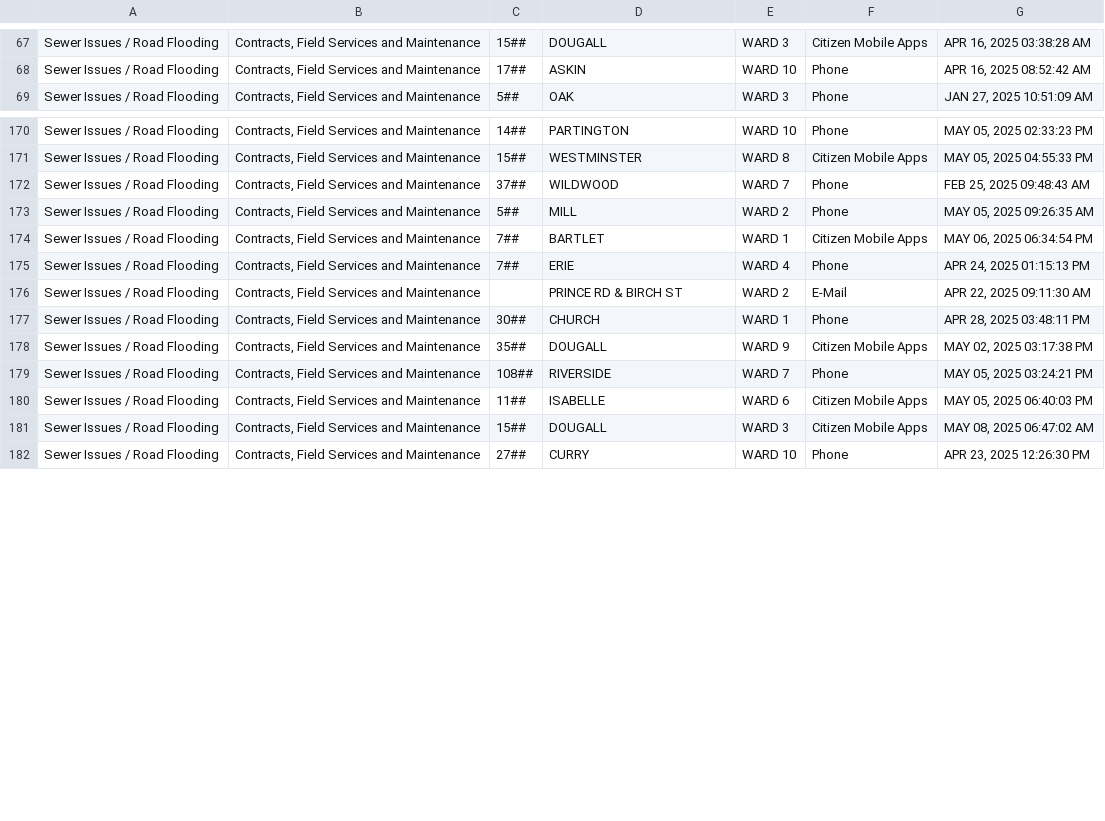
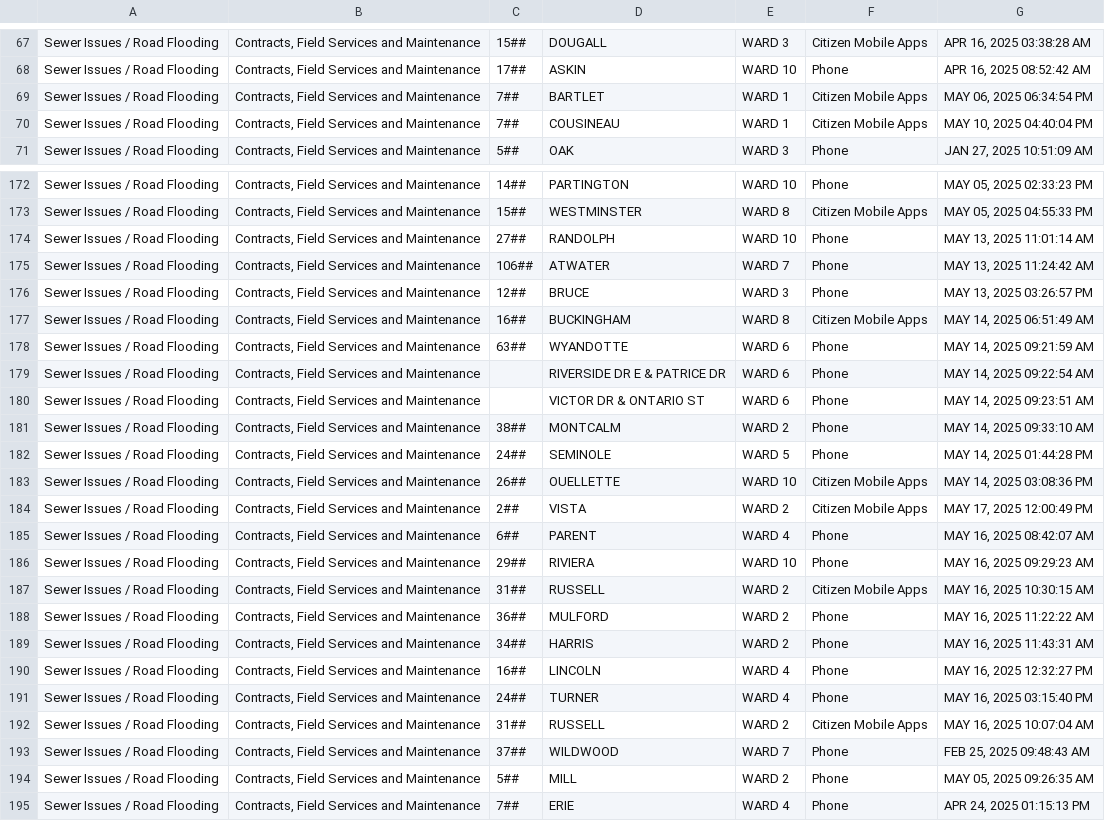
Before and after one commit to dntiontk/windsor-opendata, a CSV file: raw/sewers-and-manholes/Sewer_Issues_Road_Flooding_YTD.csv, drawn as a sheet; only a part is shown, gaps mark what is left out; the shorter side is filled out with more unchanged rows; the diff covers the shown part only.

```diff
--- a/raw/sewers-and-manholes/Sewer_Issues_Road_Flooding_YTD.csv
+++ b/raw/sewers-and-manholes/Sewer_Issues_Road_Flooding_YTD.csv
@@ -68,2 +68,4 @@
 "Sewer Issues / Road Flooding","Contracts, Field Services and Maintenance","17##","ASKIN","WARD 10","Phone","APR 16, 2025 08:52:42 AM"
+"Sewer Issues / Road Flooding","Contracts, Field Services and Maintenance","7##","BARTLET","WARD 1","Citizen Mobile Apps","MAY 06, 2025 06:34:54 PM"
+"Sewer Issues / Road Flooding","Contracts, Field Services and Maintenance","7##","COUSINEAU","WARD 1","Citizen Mobile Apps","MAY 10, 2025 04:40:04 PM"
 "Sewer Issues / Road Flooding","Contracts, Field Services and Maintenance","5##","OAK","WARD 3","Phone","JAN 27, 2025 10:51:09 AM"
@@ -171,5 +173,23 @@
 "Sewer Issues / Road Flooding","Contracts, Field Services and Maintenance","15##","WESTMINSTER","WARD 8","Citizen Mobile Apps","MAY 05, 2025 04:55:33 PM"
+"Sewer Issues / Road Flooding","Contracts, Field Services and Maintenance","27##","RANDOLPH","WARD 10","Phone","MAY 13, 2025 11:01:14 AM"
+"Sewer Issues / Road Flooding","Contracts, Field Services and Maintenance","106##","ATWATER","WARD 7","Phone","MAY 13, 2025 11:24:42 AM"
+"Sewer Issues / Road Flooding","Contracts, Field Services and Maintenance","12##","BRUCE","WARD 3","Phone","MAY 13, 2025 03:26:57 PM"
+"Sewer Issues / Road Flooding","Contracts, Field Services and Maintenance","16##","BUCKINGHAM","WARD 8","Citizen Mobile Apps","MAY 14, 2025 06:51:49 AM"
+"Sewer Issues / Road Flooding","Contracts, Field Services and Maintenance","63##","WYANDOTTE","WARD 6","Phone","MAY 14, 2025 09:21:59 AM"
+"Sewer Issues / Road Flooding","Contracts, Field Services and Maintenance"," ","RIVERSIDE DR E & PATRICE DR","WARD 6","Phone","MAY 14, 2025 09:22:54 AM"
+"Sewer Issues / Road Flooding","Contracts, Field Services and Maintenance"," ","VICTOR DR & ONTARIO ST","WARD 6","Phone","MAY 14, 2025 09:23:51 AM"
+"Sewer Issues / Road Flooding","Contracts, Field Services and Maintenance","38##","MONTCALM","WARD 2","Phone","MAY 14, 2025 09:33:10 AM"
+"Sewer Issues / Road Flooding","Contracts, Field Services and Maintenance","24##","SEMINOLE","WARD 5","Phone","MAY 14, 2025 01:44:28 PM"
+"Sewer Issues / Road Flooding","Contracts, Field Services and Maintenance","26##","OUELLETTE","WARD 10","Citizen Mobile Apps","MAY 14, 2025 03:08:36 PM"
+"Sewer Issues / Road Flooding","Contracts, Field Services and Maintenance","2##","VISTA","WARD 2","Citizen Mobile Apps","MAY 17, 2025 12:00:49 PM"
+"Sewer Issues / Road Flooding","Contracts, Field Services and Maintenance","6##","PARENT","WARD 4","Phone","MAY 16, 2025 08:42:07 AM"
+"Sewer Issues / Road Flooding","Contracts, Field Services and Maintenance","29##","RIVIERA","WARD 10","Phone","MAY 16, 2025 09:29:23 AM"
+"Sewer Issues / Road Flooding","Contracts, Field Services and Maintenance","31##","RUSSELL","WARD 2","Citizen Mobile Apps","MAY 16, 2025 10:30:15 AM"
+"Sewer Issues / Road Flooding","Contracts, Field Services and Maintenance","36##","MULFORD","WARD 2","Phone","MAY 16, 2025 11:22:22 AM"
+"Sewer Issues / Road Flooding","Contracts, Field Services and Maintenance","34##","HARRIS","WARD 2","Phone","MAY 16, 2025 11:43:31 AM"
+"Sewer Issues / Road Flooding","Contracts, Field Services and Maintenance","16##","LINCOLN","WARD 4","Phone","MAY 16, 2025 12:32:27 PM"
+"Sewer Issues / Road Flooding","Contracts, Field Services and Maintenance","24##","TURNER","WARD 4","Phone","MAY 16, 2025 03:15:40 PM"
+"Sewer Issues / Road Flooding","Contracts, Field Services and Maintenance","31##","RUSSELL","WARD 2","Citizen Mobile Apps","MAY 16, 2025 10:07:04 AM"
 "Sewer Issues / Road Flooding","Contracts, Field Services and Maintenance","37##","WILDWOOD","WARD 7","Phone","FEB 25, 2025 09:48:43 AM"
 "Sewer Issues / Road Flooding","Contracts, Field Services and Maintenance","5##","MILL","WARD 2","Phone","MAY 05, 2025 09:26:35 AM"
-"Sewer Issues / Road Flooding","Contracts, Field Services and Maintenance","7##","BARTLET","WARD 1","Citizen Mobile Apps","MAY 06, 2025 06:34:54 PM"
 "Sewer Issues / Road Flooding","Contracts, Field Services and Maintenance","7##","ERIE","WARD 4","Phone","APR 24, 2025 01:15:13 PM"
```
Also changed, not shown: 4 added rows, 2 moved rows and 4 edited cells elsewhere in this file, raw/parking/3Day_Parking_Infraction_YTD.csv, raw/rodent-extermination/Rodent_Extermination_YTD.csv, 38 other files.
